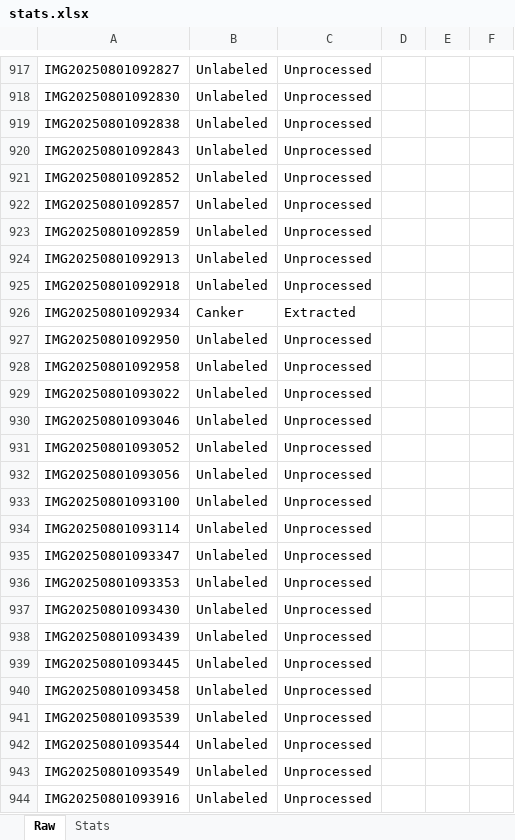
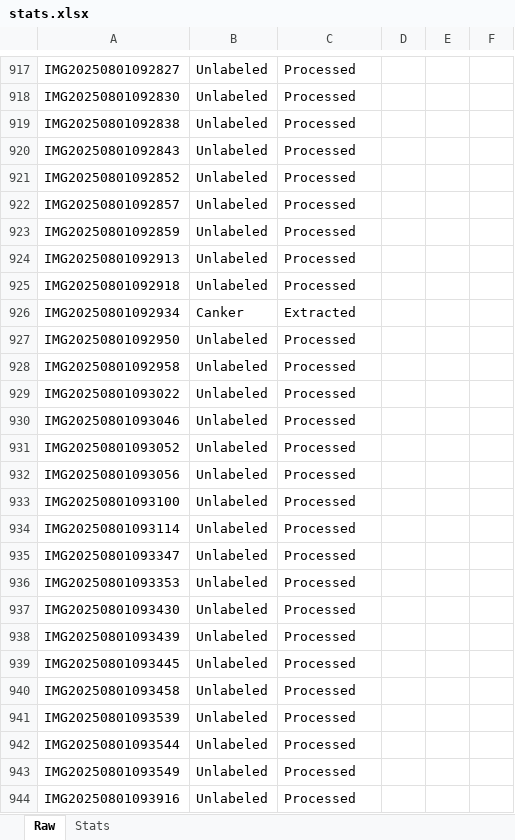
Before and after one commit to SpectralQuill/pomelo-disease-classification, an Excel workbook: tracker/stats.xlsx, sheet Raw, drawn as a sheet; only a part is shown, gaps mark what is left out; values as stored, in another font and other column widths than the file's, no borders; the diff covers the shown part only; the diff names each change by its address in the sheet, - before the commit and + after, or states it on an @@ line.

```diff
--- a/tracker/stats.xlsx (sheet Raw)
+++ b/tracker/stats.xlsx (sheet Raw)
-C917:C925: Unprocessed
+C917:C925: Processed
-C927:C944: Unprocessed
+C927:C944: Processed
```
Also changed, not shown: 93 edited cells elsewhere in this sheet, 6 other files.
